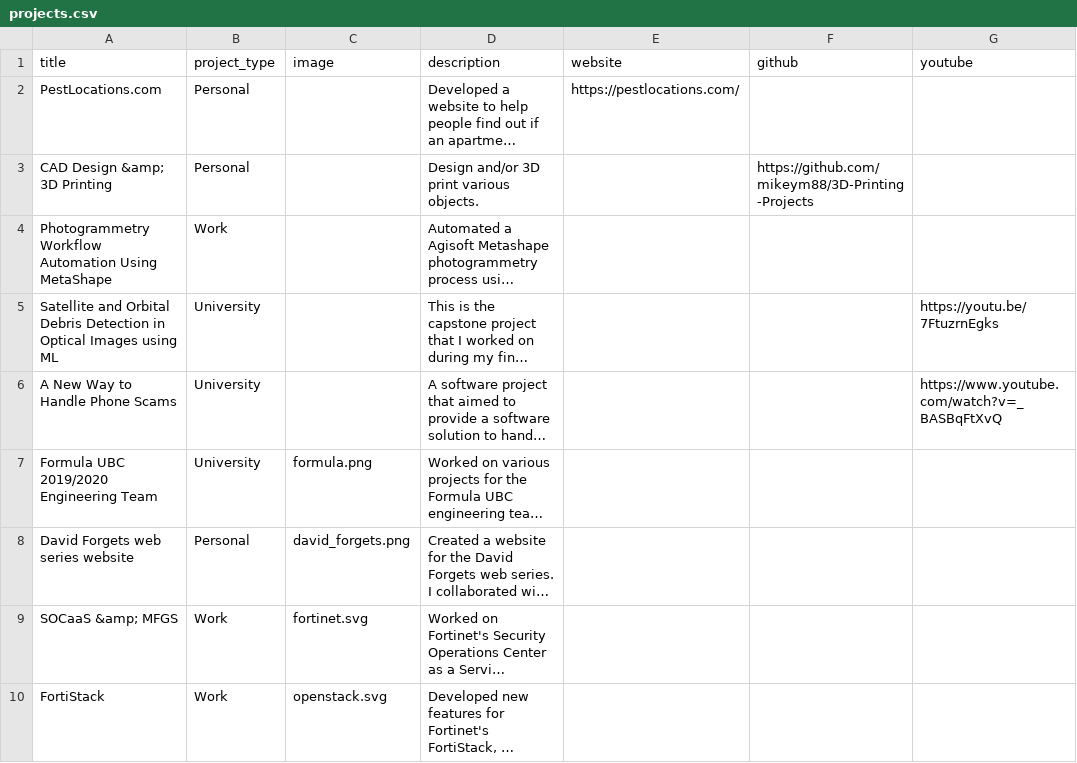
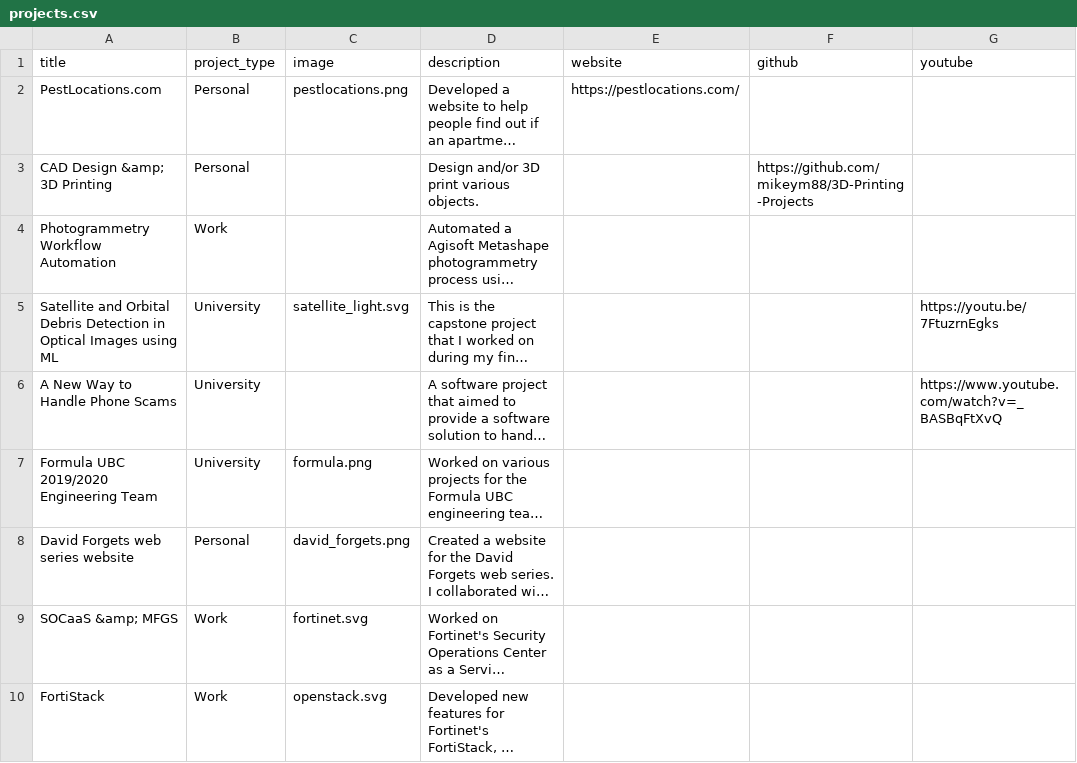
Before and after one commit to mikeym88/mikeym88.github.io, a CSV file: _data/projects.csv, drawn as a sheet; long unchanged cells end in …; the diff names each change by its address in the sheet, - before the commit and + after, or states it on an @@ line.

Commit message:
Update images

```diff
--- a/_data/projects.csv
+++ b/_data/projects.csv
-C2 (image): (empty)
+C2 (image): pestlocations.png
-A4 (title): Photogrammetry Workflow Automation Using MetaShape
+A4 (title): Photogrammetry Workflow Automation
-C5 (image): (empty)
+C5 (image): satellite_light.svg
```
Also changed, not shown: 4 other files.
